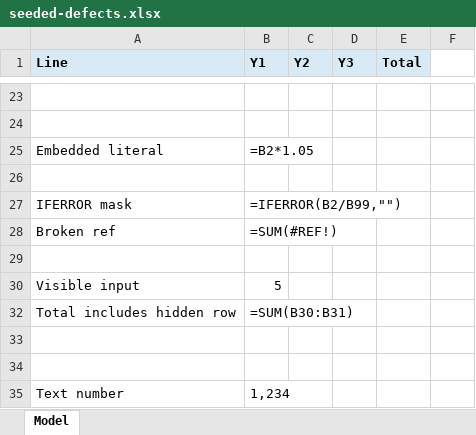
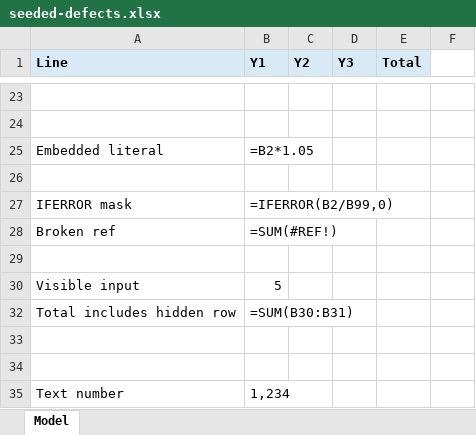
Before and after one commit to petehottelet/spreadsheet-auditor, an Excel workbook: assets/test_corpus/seeded_defects/seeded-defects.xlsx, sheet Model, drawn as a sheet; only a part is shown, gaps mark what is left out; values as stored, in another font and other column widths than the file's, no borders; formulas without a stored value are shown as written; the diff names each change by its address in the sheet, - before the commit and + after, or states it on an @@ line.

Commit message:
Report IFERROR only when it passes a failure off as data; turn BLANK_PRECEDENT off by default
IFERROR_MASK flagged every IFERROR and IFNA, and most were deliberate: a
lookup miss shown as "", an end-of-list extraction, a chain of lookups, a
wrapper around an IF that already handles its cases, or around COUNTIFS,
which cannot fail. BLANK_PRECEDENT's remaining findings were blanks that
mean zero by design.

- error_masks.masks() reports a wrapper when its expression can fail (a
  division, a lookup, an average, a text or date conversion, arithmetic
  on a cell) and the fallback reads as a real value: a number, a number
  written as text, a cell, or a calculation. A blank or message fallback,
  a second lookup, NA(), a wrapped IF, IFS or SWITCH, and expressions that
  cannot fail are not reported; Google Sheets placeholders always are. The
  evidence names what can fail and what replaces it.
- BLANK_PRECEDENT is off unless a config turns it on; the blank-cell
  analysis is skipped while it is off. config_loader.rule_enabled() is the
  one test for a rule being on.
- The seeded IFERROR_MASK case is =IFERROR(B2/B99,0), and the seeded
  workbook is regenerated.

SpreadsheetBench, 2,729 workbooks, no errors or timeouts: IFERROR_MASK
644 findings from 1,763, BLANK_PRECEDENT 0 from 29, 3,760 findings in all
from 4,620, and no workbook at the report cap (6 before); no workbook
reports more findings. Of the 75 IFERROR_MASK findings labeled in earlier
samples, the new rule keeps 19 of the 25 real ones and 7 of the 50 false
ones.

```diff
--- a/assets/test_corpus/seeded_defects/seeded-defects.xlsx (sheet Model)
+++ b/assets/test_corpus/seeded_defects/seeded-defects.xlsx (sheet Model)
-B27 (Y1): =IFERROR(B2/B99,"")
+B27 (Y1): =IFERROR(B2/B99,0)
```
Also changed, not shown: 12 other files.
